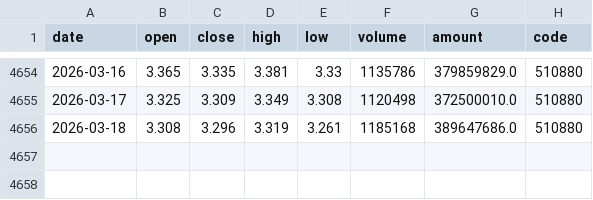
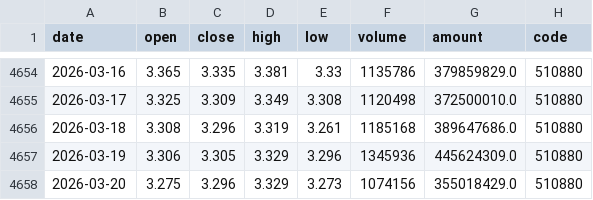
Before and after one commit to MKY508/mcp-cn-a-stock, a CSV file: data/510880.csv, drawn as a sheet; only a part is shown, gaps mark what is left out.

```diff
--- a/data/510880.csv
+++ b/data/510880.csv
@@ -4656 +4656,3 @@ date,open,close,high,low,volume,amount,code
 2026-03-18,3.308,3.296,3.319,3.261,1185168,389647686.0,510880
+2026-03-19,3.306,3.305,3.329,3.296,1345936,445624309.0,510880
+2026-03-20,3.275,3.296,3.329,3.273,1074156,355018429.0,510880
```
Also changed, not shown: data/510300.csv, 2 other files.
